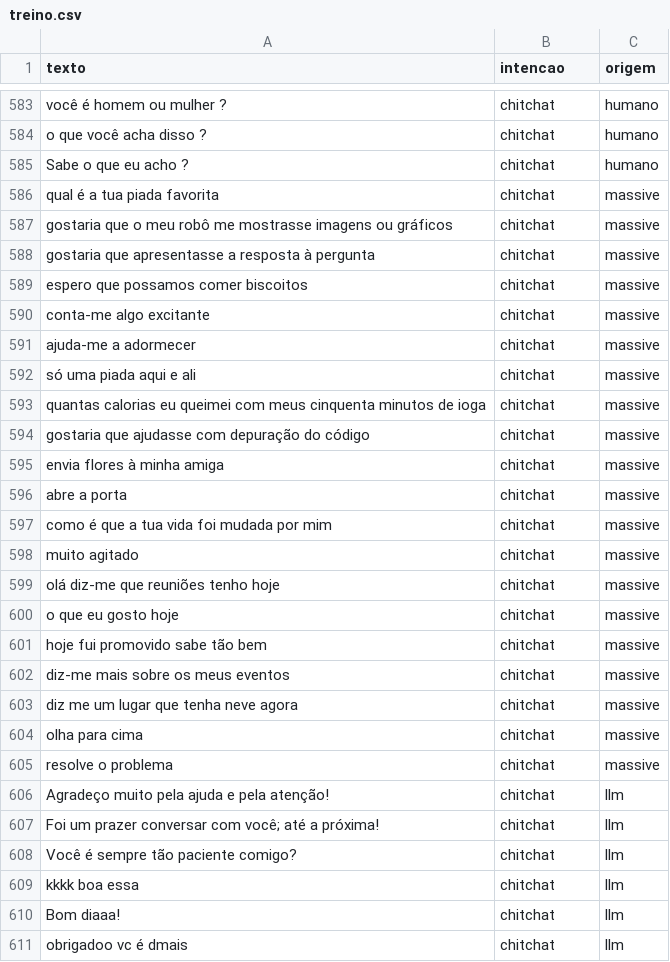
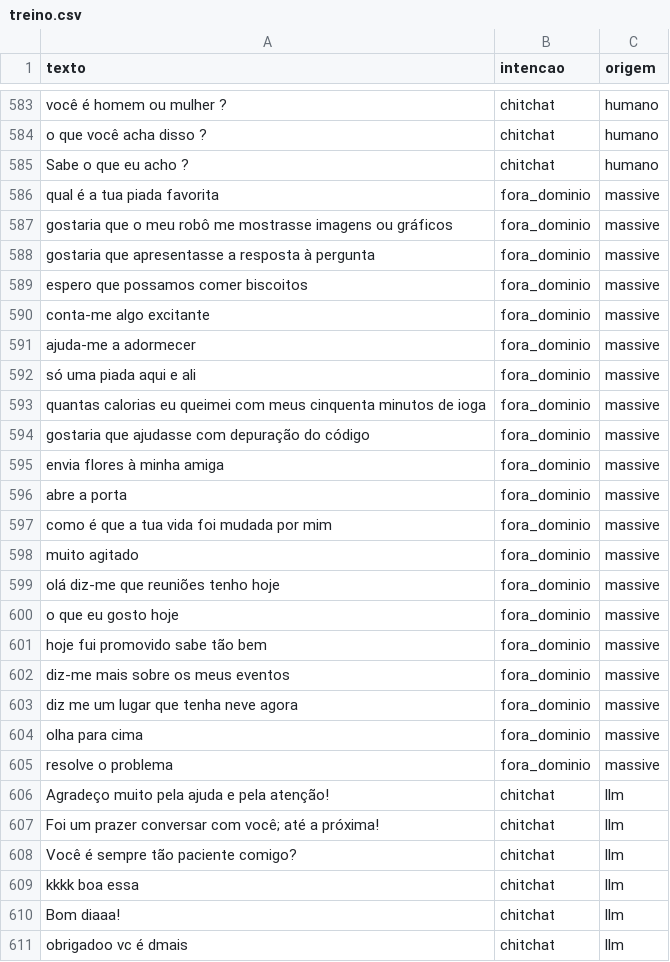
Before and after one commit to daniely-marcon/IA-2026-02-TP-Chatbot, a CSV file: dados/treino.csv, drawn as a sheet; only a part is shown, gaps mark what is left out.

Commit message:
"alteracao de chichat para fora de dominio no massive"

```diff
--- a/dados/treino.csv
+++ b/dados/treino.csv
@@ -585,22 +585,22 @@ o que você acha disso ?,chitchat,humano
 Sabe o que eu acho ?,chitchat,humano
-qual é a tua piada favorita,chitchat,massive
-gostaria que o meu robô me mostrasse imagens ou gráficos,chitchat,massive
-gostaria que apresentasse a resposta à pergunta,chitchat,massive
-espero que possamos comer biscoitos,chitchat,massive
-conta-me algo excitante,chitchat,massive
-ajuda-me a adormecer,chitchat,massive
-só uma piada aqui e ali,chitchat,massive
-quantas calorias eu queimei com meus cinquenta minutos de ioga,chitchat,massive
-gostaria que ajudasse com depuração do código,chitchat,massive
-envia flores à minha amiga,chitchat,massive
-abre a porta,chitchat,massive
-como é que a tua vida foi mudada por mim,chitchat,massive
-muito agitado,chitchat,massive
-olá diz-me que reuniões tenho hoje,chitchat,massive
-o que eu gosto hoje,chitchat,massive
-hoje fui promovido sabe tão bem,chitchat,massive
-diz-me mais sobre os meus eventos,chitchat,massive
-diz me um lugar que tenha neve agora,chitchat,massive
-olha para cima,chitchat,massive
-resolve o problema,chitchat,massive
+qual é a tua piada favorita,fora_dominio,massive
+gostaria que o meu robô me mostrasse imagens ou gráficos,fora_dominio,massive
+gostaria que apresentasse a resposta à pergunta,fora_dominio,massive
+espero que possamos comer biscoitos,fora_dominio,massive
+conta-me algo excitante,fora_dominio,massive
+ajuda-me a adormecer,fora_dominio,massive
+só uma piada aqui e ali,fora_dominio,massive
+quantas calorias eu queimei com meus cinquenta minutos de ioga,fora_dominio,massive
+gostaria que ajudasse com depuração do código,fora_dominio,massive
+envia flores à minha amiga,fora_dominio,massive
+abre a porta,fora_dominio,massive
+como é que a tua vida foi mudada por mim,fora_dominio,massive
+muito agitado,fora_dominio,massive
+olá diz-me que reuniões tenho hoje,fora_dominio,massive
+o que eu gosto hoje,fora_dominio,massive
+hoje fui promovido sabe tão bem,fora_dominio,massive
+diz-me mais sobre os meus eventos,fora_dominio,massive
+diz me um lugar que tenha neve agora,fora_dominio,massive
+olha para cima,fora_dominio,massive
+resolve o problema,fora_dominio,massive
 Agradeço muito pela ajuda e pela atenção!,chitchat,llm
```
